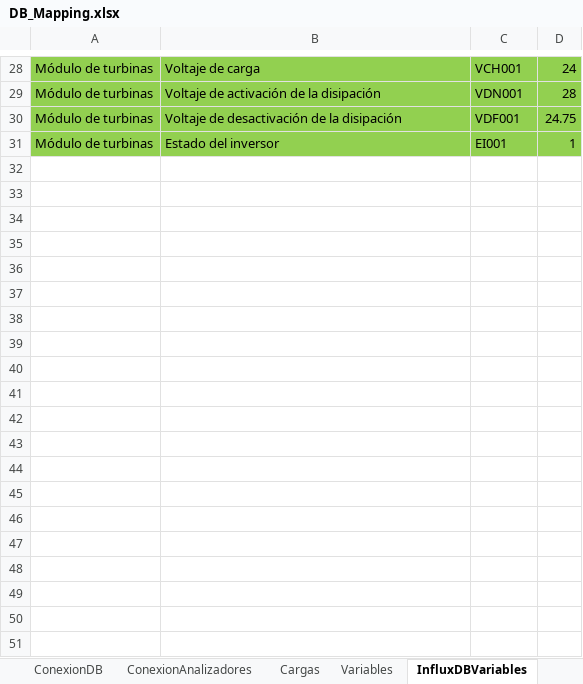
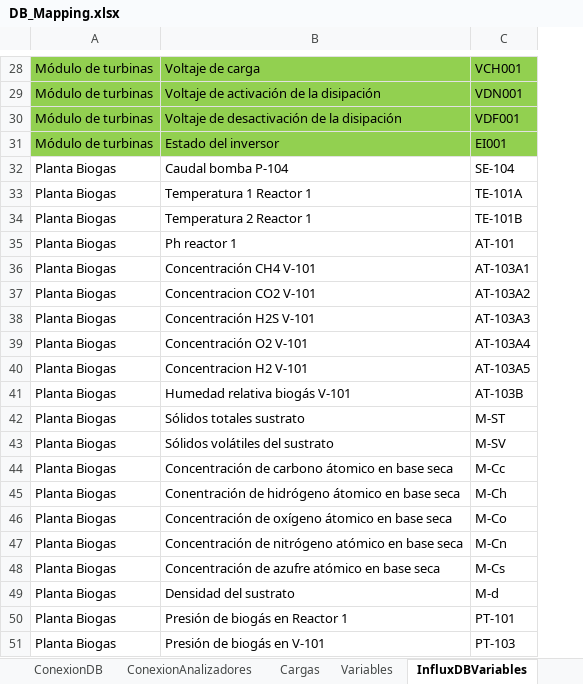
Before and after one commit to andeusse/project-cali, an Excel workbook: backend/v1.0/tools/DB_Mapping.xlsx, sheet InfluxDBVariables, drawn as a sheet; only a part is shown, gaps mark what is left out; values as stored, in another font and other column widths than the file's, no borders; removed rows and columns are numbered as before the commit, all else as after; the diff covers the shown part only; the diff names each change by its address in the sheet, - before the commit and + after, or states it on an @@ line.

```diff
--- a/backend/v1.0/tools/DB_Mapping.xlsx (sheet InfluxDBVariables)
+++ b/backend/v1.0/tools/DB_Mapping.xlsx (sheet InfluxDBVariables)
-column D, rows 28-31: 24 | 28 | 24.75 | 1
+row 32: Planta Biogas | Caudal bomba P-104 | SE-104
+row 33: Planta Biogas | Temperatura 1 Reactor 1 | TE-101A
+row 34: Planta Biogas | Temperatura 2 Reactor 1 | TE-101B
+row 35: Planta Biogas | Ph reactor 1 | AT-101
+row 36: Planta Biogas | Concentración CH4 V-101 | AT-103A1
+row 37: Planta Biogas | Concentracion CO2 V-101 | AT-103A2
+row 38: Planta Biogas | Concentración H2S V-101 | AT-103A3
+row 39: Planta Biogas | Concentración O2 V-101 | AT-103A4
+row 40: Planta Biogas | Concentracion H2 V-101 | AT-103A5
+row 41: Planta Biogas | Humedad relativa biogás V-101 | AT-103B
+row 42: Planta Biogas | Sólidos totales sustrato | M-ST
+row 43: Planta Biogas | Sólidos volátiles del sustrato | M-SV
+row 44: Planta Biogas | Concentración de carbono átomico en base seca | M-Cc
+row 45: Planta Biogas | Conentración de hidrógeno átomico en base seca | M-Ch
+row 46: Planta Biogas | Concentración de oxígeno átomico en base seca | M-Co
+row 47: Planta Biogas | Concentración de nitrógeno atómico en base seca | M-Cn
+row 48: Planta Biogas | Concentración de azufre atómico en base seca | M-Cs
+row 49: Planta Biogas | Densidad del sustrato | M-d
+row 50: Planta Biogas | Presión de biogás en Reactor 1 | PT-101
+row 51: Planta Biogas | Presión de biogás en V-101 | PT-103
```
Also changed, not shown: 42 added rows elsewhere in this sheet, sheet ConexionDB, backend/v1.0/mockDB/Devices_test.xlsx, backend/v1.0/mockDB/Registros_Modbus.xlsx.
